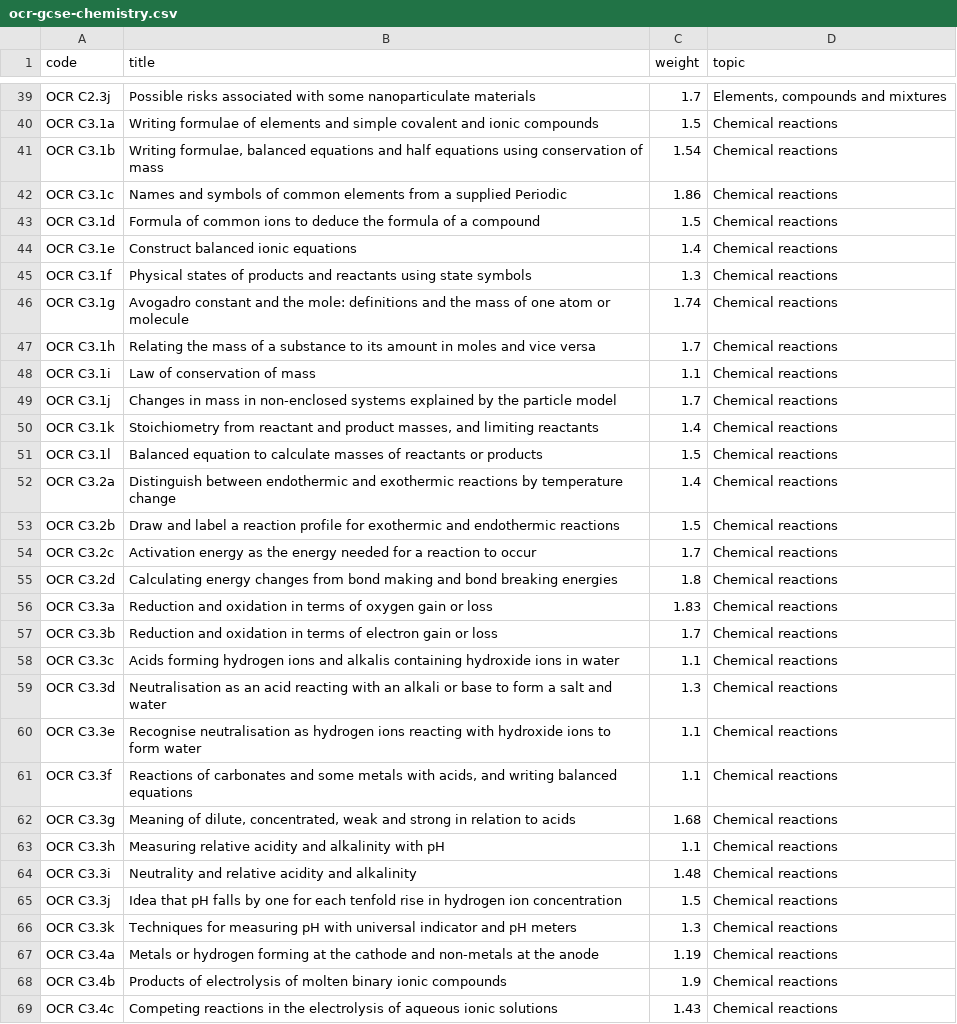
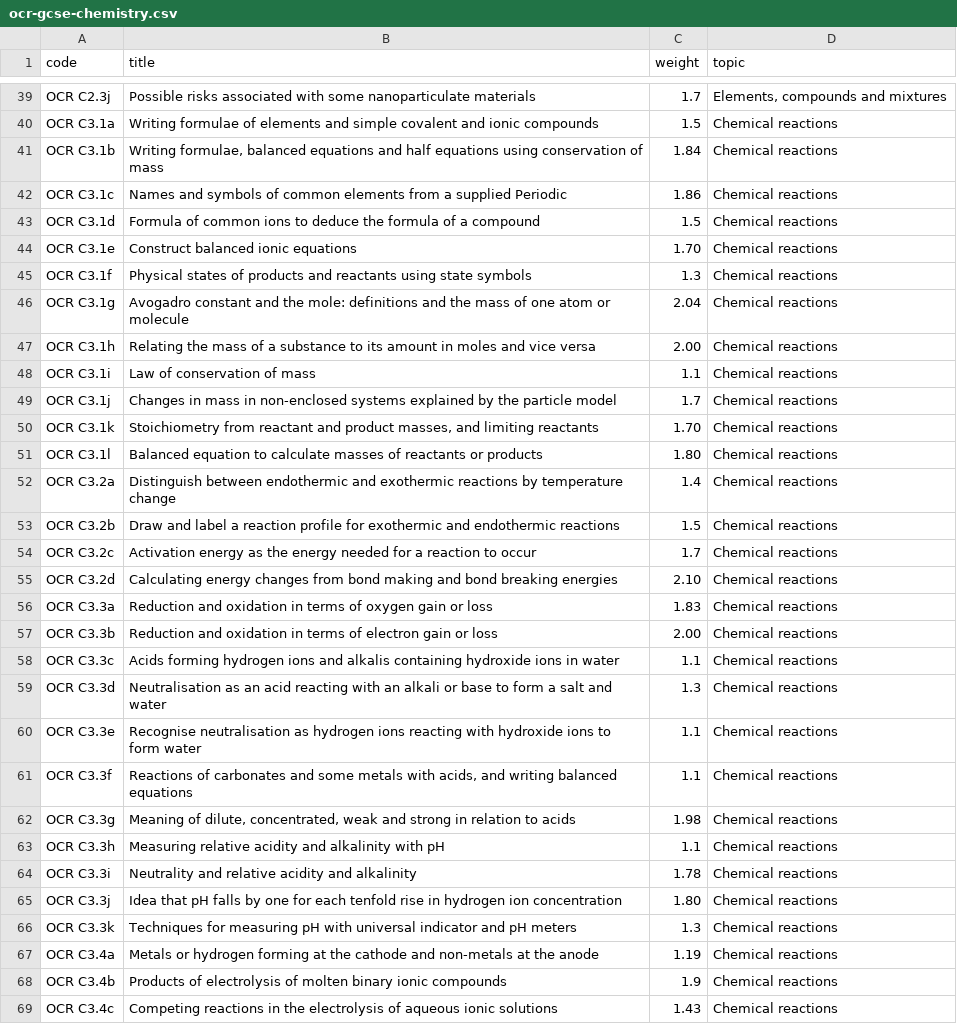
Before and after one commit to alihiridjee-dot/Anglian-Tutoring, a CSV file: scripts/spec-weights/out/ocr-gcse-chemistry.csv, drawn as a sheet; only a part is shown, gaps mark what is left out; the diff covers the shown part only.

```diff
--- a/scripts/spec-weights/out/ocr-gcse-chemistry.csv
+++ b/scripts/spec-weights/out/ocr-gcse-chemistry.csv
@@ -40,13 +40,13 @@ OCR C2.3j,Possible risks associated with some nanoparticulate materials,1.7,"Ele
 OCR C3.1a,Writing formulae of elements and simple covalent and ionic compounds,1.5,Chemical reactions
-OCR C3.1b,"Writing formulae, balanced equations and half equations using conservation of mass",1.54,Chemical reactions
+OCR C3.1b,"Writing formulae, balanced equations and half equations using conservation of mass",1.84,Chemical reactions
 OCR C3.1c,Names and symbols of common elements from a supplied Periodic,1.86,Chemical reactions
 OCR C3.1d,Formula of common ions to deduce the formula of a compound,1.5,Chemical reactions
-OCR C3.1e,Construct balanced ionic equations,1.4,Chemical reactions
+OCR C3.1e,Construct balanced ionic equations,1.70,Chemical reactions
 OCR C3.1f,Physical states of products and reactants using state symbols,1.3,Chemical reactions
-OCR C3.1g,Avogadro constant and the mole: definitions and the mass of one atom or molecule,1.74,Chemical reactions
-OCR C3.1h,Relating the mass of a substance to its amount in moles and vice versa,1.7,Chemical reactions
+OCR C3.1g,Avogadro constant and the mole: definitions and the mass of one atom or molecule,2.04,Chemical reactions
+OCR C3.1h,Relating the mass of a substance to its amount in moles and vice versa,2.00,Chemical reactions
 OCR C3.1i,Law of conservation of mass,1.1,Chemical reactions
 OCR C3.1j,Changes in mass in non-enclosed systems explained by the particle model,1.7,Chemical reactions
-OCR C3.1k,"Stoichiometry from reactant and product masses, and limiting reactants",1.4,Chemical reactions
-OCR C3.1l,Balanced equation to calculate masses of reactants or products,1.5,Chemical reactions
+OCR C3.1k,"Stoichiometry from reactant and product masses, and limiting reactants",1.70,Chemical reactions
+OCR C3.1l,Balanced equation to calculate masses of reactants or products,1.80,Chemical reactions
 OCR C3.2a,Distinguish between endothermic and exothermic reactions by temperature change,1.4,Chemical reactions
@@ -54,5 +54,5 @@ OCR C3.2b,Draw and label a reaction profile for exothermic and endothermic react
 OCR C3.2c,Activation energy as the energy needed for a reaction to occur,1.7,Chemical reactions
-OCR C3.2d,Calculating energy changes from bond making and bond breaking energies,1.8,Chemical reactions
+OCR C3.2d,Calculating energy changes from bond making and bond breaking energies,2.10,Chemical reactions
 OCR C3.3a,Reduction and oxidation in terms of oxygen gain or loss,1.83,Chemical reactions
-OCR C3.3b,Reduction and oxidation in terms of electron gain or loss,1.7,Chemical reactions
+OCR C3.3b,Reduction and oxidation in terms of electron gain or loss,2.00,Chemical reactions
 OCR C3.3c,Acids forming hydrogen ions and alkalis containing hydroxide ions in water,1.1,Chemical reactions
@@ -61,6 +61,6 @@ OCR C3.3e,Recognise neutralisation as hydrogen ions reacting with hydroxide ions
 OCR C3.3f,"Reactions of carbonates and some metals with acids, and writing balanced equations",1.1,Chemical reactions
-OCR C3.3g,"Meaning of dilute, concentrated, weak and strong in relation to acids",1.68,Chemical reactions
+OCR C3.3g,"Meaning of dilute, concentrated, weak and strong in relation to acids",1.98,Chemical reactions
 OCR C3.3h,Measuring relative acidity and alkalinity with pH,1.1,Chemical reactions
-OCR C3.3i,Neutrality and relative acidity and alkalinity,1.48,Chemical reactions
-OCR C3.3j,Idea that pH falls by one for each tenfold rise in hydrogen ion concentration,1.5,Chemical reactions
+OCR C3.3i,Neutrality and relative acidity and alkalinity,1.78,Chemical reactions
+OCR C3.3j,Idea that pH falls by one for each tenfold rise in hydrogen ion concentration,1.80,Chemical reactions
 OCR C3.3k,Techniques for measuring pH with universal indicator and pH meters,1.3,Chemical reactions
```
Also changed, not shown: 15 edited cells elsewhere in this file, scripts/spec-weights/out/aqa-gcse-chemistry.csv, scripts/spec-weights/out/edexcel-gcse-biology.csv, 9 other files.
